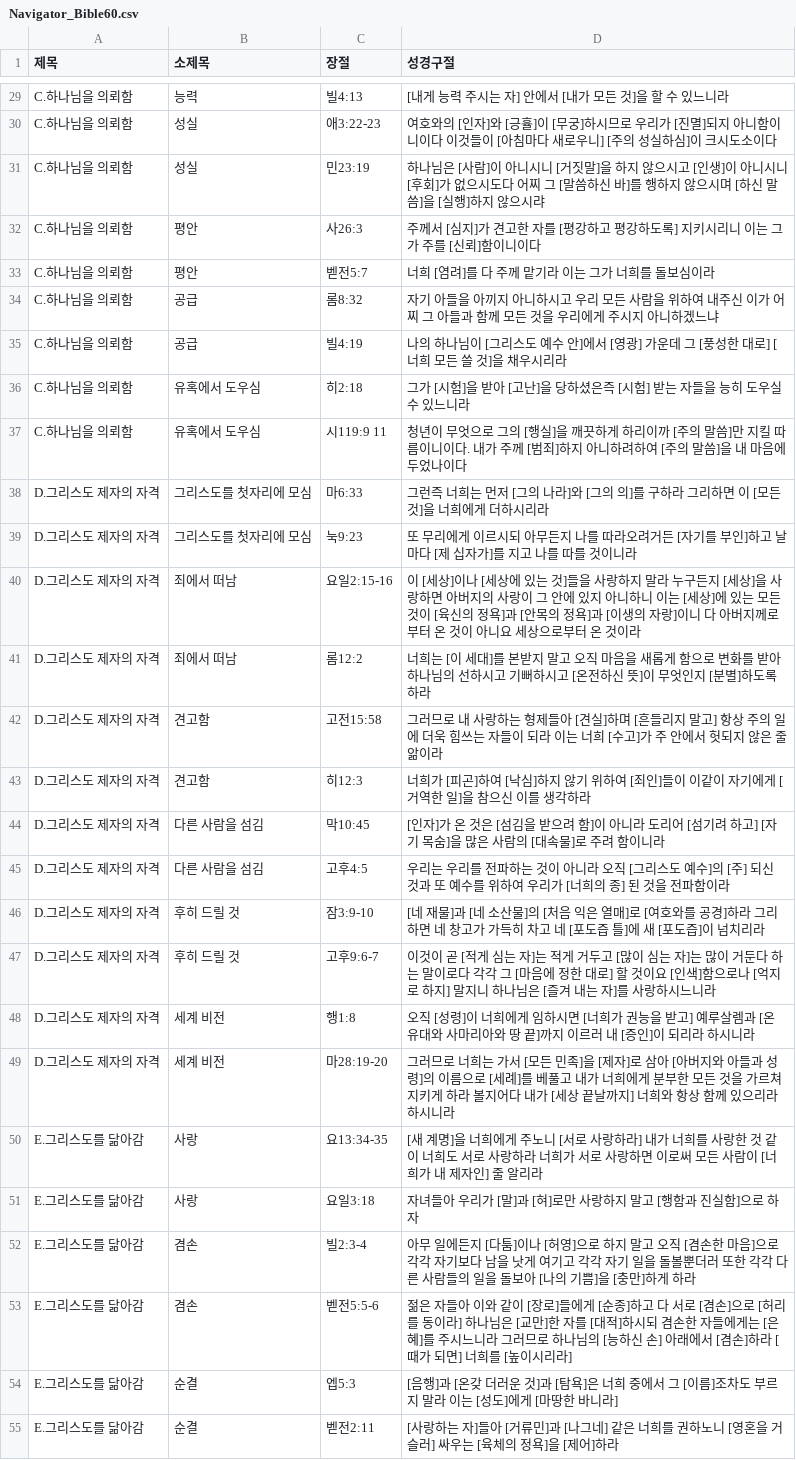
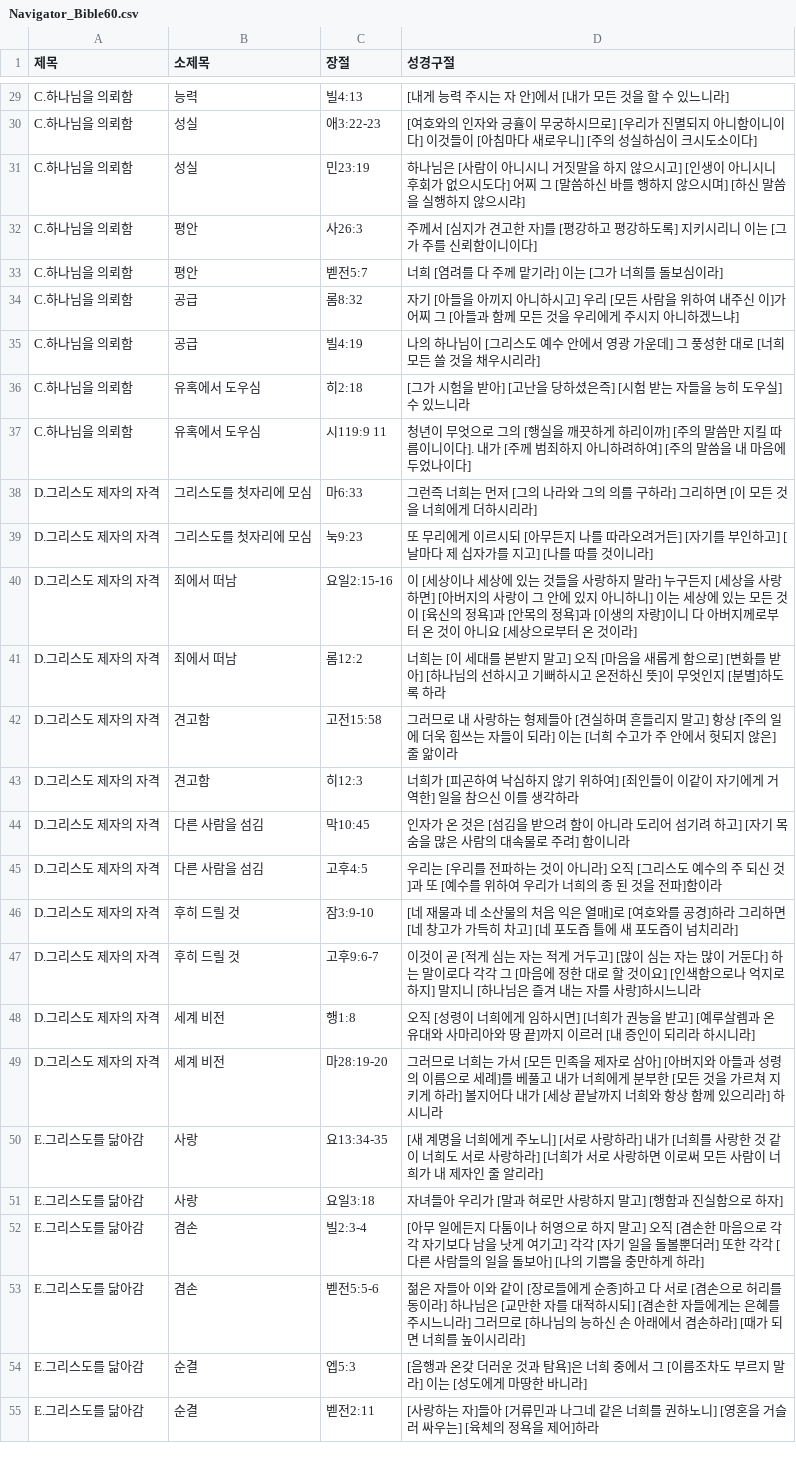
Before and after one commit to zstar9224/fillintheblank, a CSV file: Navigator_Bible60.csv, drawn as a sheet; only a part is shown, gaps mark what is left out; the diff covers the shown part only; the diff names each change by its address in the sheet, - before the commit and + after, or states it on an @@ line.

```diff
--- a/Navigator_Bible60.csv
+++ b/Navigator_Bible60.csv
-D29 (성경구절): [내게 능력 주시는 자] 안에서 [내가 모든 것]을 할 수 있느니라
+D29 (성경구절): [내게 능력 주시는 자 안]에서 [내가 모든 것을 할 수 있느니라]
-D30 (성경구절): 여호와의 [인자]와 [긍휼]이 [무궁]하시므로 우리가 [진멸]되지 아니함이니이다 이것들이 [아침마다 새로우니] [주의 성실하심]이 크시도소이다
+D30 (성경구절): [여호와의 인자와 긍휼이 무궁하시므로] [우리가 진멸되지 아니함이니이다] 이것들이 [아침마다 새로우니] [주의 성실하심이 크시도소이다]
-D31 (성경구절): …[사람]이 아니시니 [거짓말]을 하지 않으시고 [인생]이 아니시니 [후회]가 없으시도다 어찌 그 [말씀하신 바]를 행하지 않으시며 [하신 말씀]을 [실행]하지 않으시랴
+D31 (성경구절): …[사람이 아니시니 거짓말을 하지 않으시고] [인생이 아니시니 후회가 없으시도다] 어찌 그 [말씀하신 바를 행하지 않으시며] [하신 말씀을 실행하지 않으시랴]
-D32 (성경구절): …[심지]가 견고한 자를 [평강하고 평강하도록] 지키시리니 이는 그가 주를 [신뢰]함이니이다
+D32 (성경구절): …[심지가 견고한 자]를 [평강하고 평강하도록] 지키시리니 이는 [그가 주를 신뢰함이니이다]
-D33 (성경구절): 너희 [염려]를 다 주께 맡기라 이는 그가 너희를 돌보심이라
+D33 (성경구절): 너희 [염려를 다 주께 맡기라] 이는 [그가 너희를 돌보심이라]
-D34 (성경구절): 자기 아들을 아끼지 아니하시고 우리 모든 사람을 위하여 내주신 이가 어찌 그 아들과 함께 모든 것을 우리에게 주시지 아니하겠느냐
+D34 (성경구절): 자기 [아들을 아끼지 아니하시고] 우리 [모든 사람을 위하여 내주신 이]가 어찌 그 [아들과 함께 모든 것을 우리에게 주시지 아니하겠느냐]
-D35 (성경구절): …예수 안]에서 [영광] 가운데 그 [풍성한 대로] [너희 모든 쓸 것]을 채우시리라
+D35 (성경구절): …예수 안에서 영광 가운데] 그 풍성한 대로 [너희 모든 쓸 것을 채우시리라]
-D36 (성경구절): 그가 [시험]을 받아 [고난]을 당하셨은즉 [시험] 받는 자들을 능히 도우실 수 있느…
+D36 (성경구절): [그가 시험을 받아] [고난을 당하셨은즉] [시험 받는 자들을 능히 도우실] 수 있느…
-D37 (성경구절): …[행실]을 깨끗하게 하리이까 [주의 말씀]만 지킬 따름이니이다. 내가 주께 [범죄]하지 아니하려하여 [주의 말씀]을 내 마음에 두었나이다
+D37 (성경구절): …[행실을 깨끗하게 하리이까] [주의 말씀만 지킬 따름이니이다]. 내가 [주께 범죄하지 아니하려하여] [주의 말씀을 내 마음에 두었나이다]
-D38 (성경구절): …의 나라]와 [그의 의]를 구하라 그리하면 이 [모든 것]을 너희에게 더하시리라
+D38 (성경구절): …의 나라와 그의 의를 구하라] 그리하면 [이 모든 것을 너희에게 더하시리라]
-D39 (성경구절): …르시되 아무든지 나를 따라오려거든 [자기를 부인]하고 날마다 [제 십자가]를 지고 나를 따를 것이니라
+D39 (성경구절): …르시되 [아무든지 나를 따라오려거든] [자기를 부인하고] [날마다 제 십자가를 지고] [나를 따를 것이니라]
-D40 (성경구절): …[세상]이나 [세상에 있는 것]들을 사랑하지 말라 누구든지 [세상]을 사랑하면 아버지의 사랑이 그 안에 있지 아니하니 이는 [세상]에 있는 모든 것이 [육신의 정욕]과 [안목의 정욕]과 [이생의 자랑]이니 다 아버지께로부터 온 것이 아니요 세상으로부터 온 것이라
+D40 (성경구절): …[세상이나 세상에 있는 것들을 사랑하지 말라] 누구든지 [세상을 사랑하면] [아버지의 사랑이 그 안에 있지 아니하니] 이는 세상에 있는 모든 것이 [육신의 정욕]과 [안목의 정욕]과 [이생의 자랑]이니 다 아버지께로부터 온 것이 아니요 [세상으로부터 온 것이라]
-D41 (성경구절): …이 세대]를 본받지 말고 오직 마음을 새롭게 함으로 변화를 받아 하나님의 선하시고 기뻐하시고 [온전하신…
+D41 (성경구절): …이 세대를 본받지 말고] 오직 [마음을 새롭게 함으로] [변화를 받아] [하나님의 선하시고 기뻐하시고 온전하신…
-D42 (성경구절): …[견실]하며 [흔들리지 말고] 항상 주의 일에 더욱 힘쓰는 자들이 되라 이는 너희 [수고]가 주 안에서 헛되지 않은 줄 앎이…
+D42 (성경구절): …[견실하며 흔들리지 말고] 항상 [주의 일에 더욱 힘쓰는 자들이 되라] 이는 [너희 수고가 주 안에서 헛되지 않은] 줄 앎이…
-D43 (성경구절): …[피곤]하여 [낙심]하지 않기 위하여 [죄인]들이 이같이 자기에게 [거역한 일]을 참으…
+D43 (성경구절): …[피곤하여 낙심하지 않기 위하여] [죄인들이 이같이 자기에게 거역한] 일을 참으…
-D44 (성경구절): [인자]가 온 것은 [섬김을 받으려 함]이 아니라 도리어 [섬기려 하고] [자기 목숨]을 많은 사람의 [대속물]로 주려 함이니라
+D44 (성경구절): 인자가 온 것은 [섬김을 받으려 함이 아니라 도리어 섬기려 하고] [자기 목숨을 많은 사람의 대속물로 주려] 함이니라
-D45 (성경구절): 우리는 우리를 전파하는 것이 아니라 오직 [그리스도 예수]의 [주] 되신 것과 또 예수를 위하여 우리가 [너희의 종] 된 것을 전파함이라
+D45 (성경구절): 우리는 [우리를 전파하는 것이 아니라] 오직 [그리스도 예수의 주 되신 것]과 또 [예수를 위하여 우리가 너희의 종 된 것을 전파]함이라
-D46 (성경구절): …네 재물]과 [네 소산물]의 [처음 익은 열매]로 [여호와를 공경]하라 그리하면 네 창고가 가득히 차고 네 [포도즙 틀]에 새 [포도즙]이 넘치리라
+D46 (성경구절): …네 재물과 네 소산물의 처음 익은 열매]로 [여호와를 공경]하라 그리하면 [네 창고가 가득히 차고] [네 포도즙 틀에 새 포도즙이 넘치리라]
-D47 (성경구절): …심는 자]는 적게 거두고 [많이 심는 자]는 많이 거둔다 하는 말이로다 각각 그 [마음에 정한 대로] 할 것이요 [인색]함으로나 [억지로 하지] 말지니 하나님은 [즐겨 내는 자]를 사랑하시느니…
+D47 (성경구절): …심는 자는 적게 거두고] [많이 심는 자는 많이 거둔다] 하는 말이로다 각각 그 [마음에 정한 대로 할 것이요] [인색함으로나 억지로 하지] 말지니 [하나님은 즐겨 내는 자를 사랑]하시느니…
-D48 (성경구절): …[성령]이 너희에게 임하시면 [너희가 권능을 받고] 예루살렘과 [온 유대와 사마리아와 땅 끝]까지 이르러 내 [증인]이 되리라 하시니라
+D48 (성경구절): …[성령이 너희에게 임하시면] [너희가 권능을 받고] [예루살렘과 온 유대와 사마리아와 땅 끝]까지 이르러 [내 증인이 되리라 하시니라]
-D49 (성경구절): …든 민족]을 [제자]로 삼아 [아버지와 아들과 성령]의 이름으로 [세례]를 베풀고 내가 너희에게 분부한 모든 것을 가르쳐 지키게 하라 볼지어다 내가 [세상 끝날까지] 너희와 항상 함께 있으리라 하시니라
+D49 (성경구절): …든 민족을 제자로 삼아] [아버지와 아들과 성령의 이름으로 세례]를 베풀고 내가 너희에게 분부한 [모든 것을 가르쳐 지키게 하라] 볼지어다 내가 [세상 끝날까지 너희와 항상 함께 있으리라] 하시니라
-D50 (성경구절): …새 계명]을 너희에게 주노니 [서로 사랑하라] 내가 너희를 사랑한 것 같이 너희도 서로 사랑하라 너희가 서로 사랑하면 이로써 모든 사람이 [너희가 내 제자인] 줄 알리라
+D50 (성경구절): …새 계명을 너희에게 주노니] [서로 사랑하라] 내가 [너희를 사랑한 것 같이 너희도 서로 사랑하라] [너희가 서로 사랑하면 이로써 모든 사람이 너희가 내 제자인 줄 알리라]
-D51 (성경구절): 자녀들아 우리가 [말]과 [혀]로만 사랑하지 말고 [행함과 진실함]으로 하자
+D51 (성경구절): 자녀들아 우리가 [말과 혀로만 사랑하지 말고] [행함과 진실함으로 하자]
-D52 (성경구절): 아무 일에든지 [다툼]이나 [허영]으로 하지 말고 오직 [겸손한 마음]으로 각각 자기보다 남을 낫게 여기고 각각 자기 일을 돌볼뿐더러 또한 각각 다른 사람들의 일을 돌보아 [나의 기쁨]을 [충만]하게 하라
+D52 (성경구절): [아무 일에든지 다툼이나 허영으로 하지 말고] 오직 [겸손한 마음으로 각각 자기보다 남을 낫게 여기고] 각각 [자기 일을 돌볼뿐더러] 또한 각각 [다른 사람들의 일을 돌보아] [나의 기쁨을 충만하게 하라]
-D53 (성경구절): …[장로]들에게 [순종]하고 다 서로 [겸손]으로 [허리를 동이라] 하나님은 [교만]한 자를 [대적]하시되 겸손한 자들에게는 [은혜]를 주시느니라 그러므로 하나님의 [능하신 손] 아래에서 [겸손]하라 [때가 되면] 너희를 [높이시리…
+D53 (성경구절): …[장로들에게 순종]하고 다 서로 [겸손으로 허리를 동이라] 하나님은 [교만한 자를 대적하시되] [겸손한 자들에게는 은혜를 주시느니라] 그러므로 [하나님의 능하신 손 아래에서 겸손하라] [때가 되면 너희를 높이시리…
-D54 (성경구절): [음행]과 [온갖 더러운 것]과 [탐욕]은 너희 중에서 그 [이름]조차도 부르지 말라 이는 [성도]에게 [마땅한…
+D54 (성경구절): [음행과 온갖 더러운 것과 탐욕]은 너희 중에서 그 [이름조차도 부르지 말라] 이는 [성도에게 마땅한…
-D55 (성경구절): …[거류민]과 [나그네] 같은 너희를 권하노니 [영혼을 거슬러] 싸우는 [육체의 정욕]을 [제어]하…
+D55 (성경구절): …[거류민과 나그네 같은 너희를 권하노니] [영혼을 거슬러 싸우는] [육체의 정욕을 제어]하…
```
Also changed, not shown: 32 edited cells elsewhere in this file, 1 other file.
